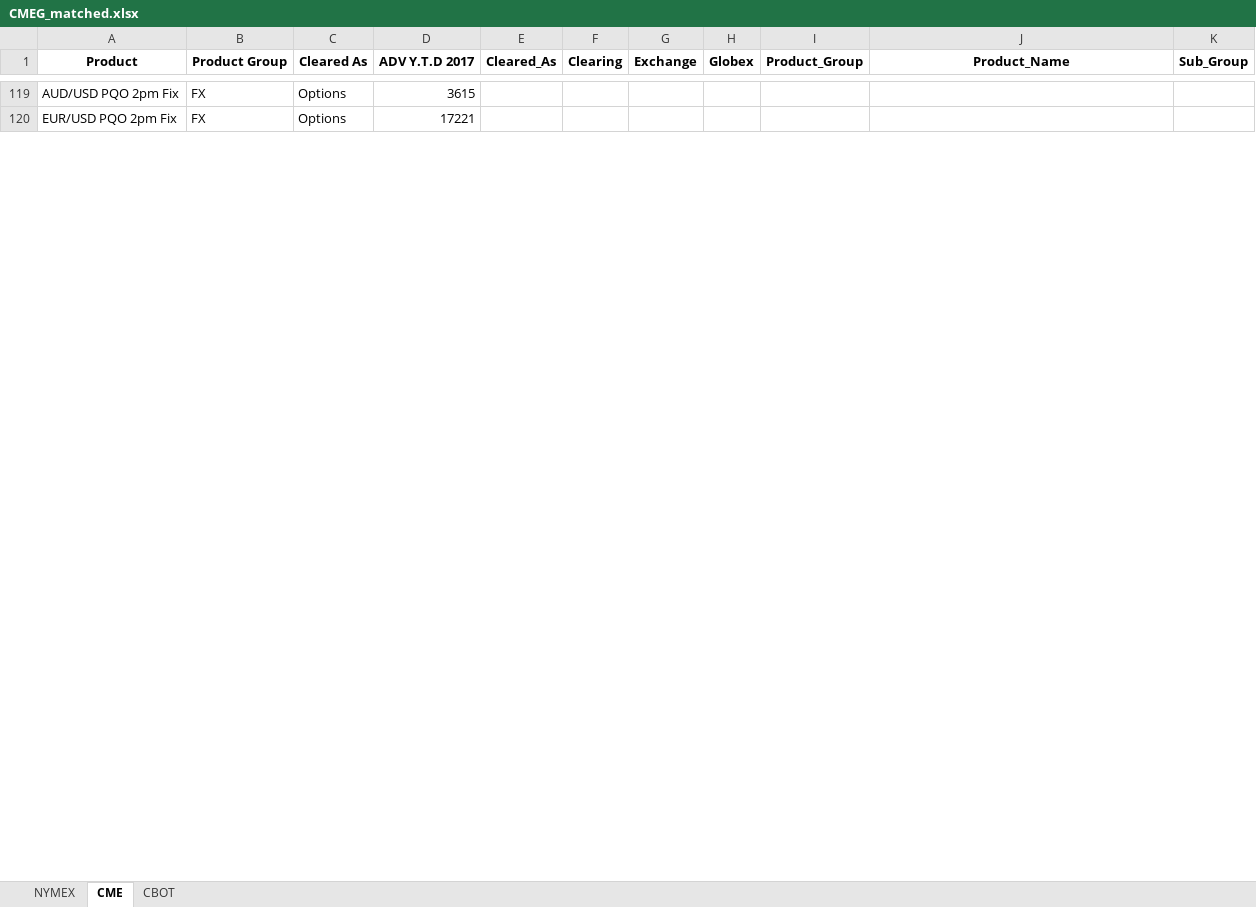
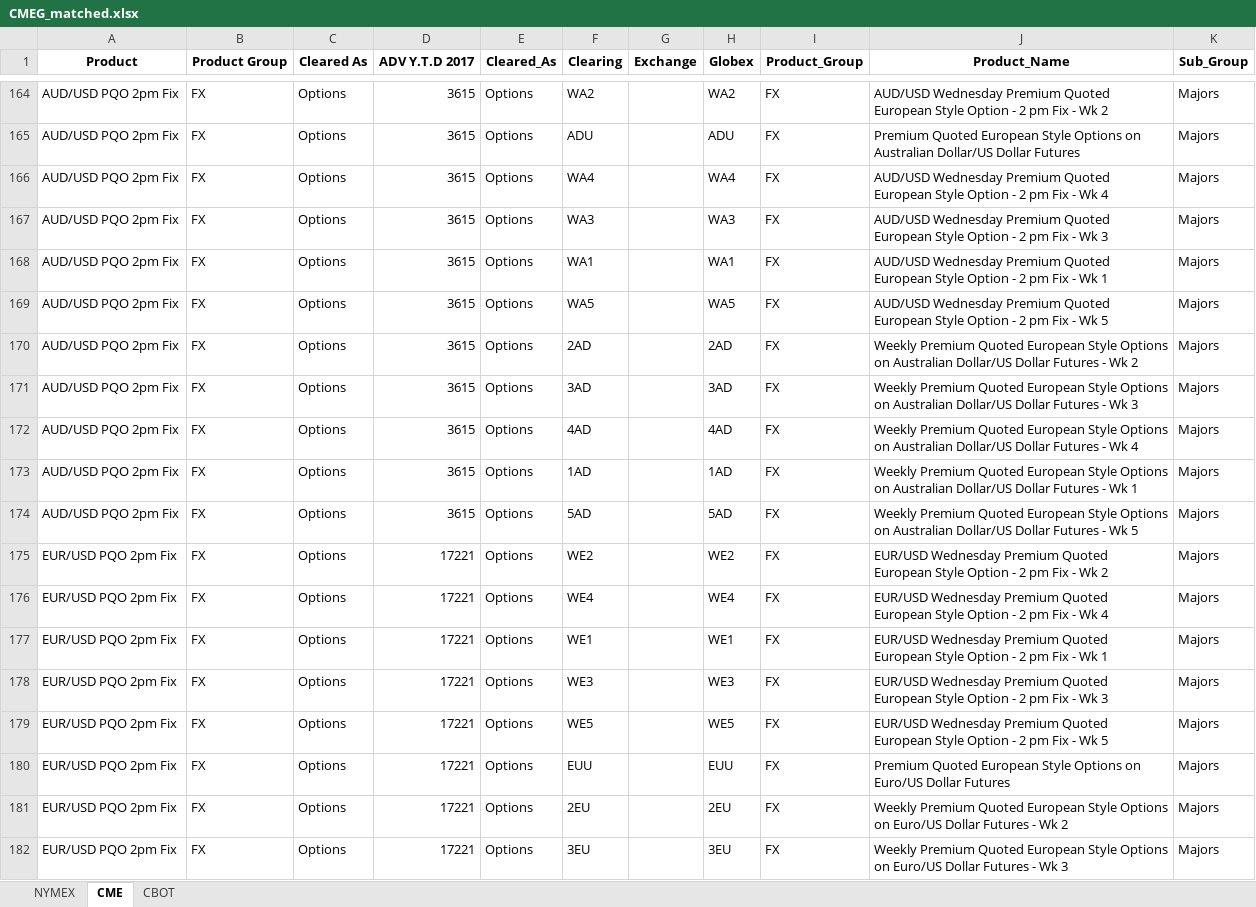
Before and after one commit to sheryllan/LiquidPy, an Excel workbook: recordcleaner/CMEG_matched.xlsx, sheet CME, drawn as a sheet; only a part is shown, gaps mark what is left out; values as stored, in another font and other column widths than the file's, no borders; addresses are those after the commit; the diff covers the shown part only; the diff names each change by its address in the sheet, - before the commit and + after, or states it on an @@ line.

```diff
--- a/recordcleaner/CMEG_matched.xlsx (sheet CME)
+++ b/recordcleaner/CMEG_matched.xlsx (sheet CME)
-E164 (Cleared_As): (empty)
+E164 (Cleared_As): Options
-F164 (Clearing): (empty)
+F164 (Clearing): WA2
-H164 (Globex): (empty)
+H164 (Globex): WA2
-I164 (Product_Group): (empty)
+I164 (Product_Group): FX
-J164 (Product_Name): (empty)
+J164 (Product_Name): AUD/USD Wednesday Premium Quoted European Style Option - 2 pm Fix - Wk 2
-K164 (Sub_Group): (empty)
+K164 (Sub_Group): Majors
+row 165: AUD/USD PQO 2pm Fix | FX | Options | 3615 | Options | ADU |  | ADU | FX | Premium Quoted European Style Options on Australian Dollar/US Dollar Futures | Majors
+row 166: AUD/USD PQO 2pm Fix | FX | Options | 3615 | Options | WA4 |  | WA4 | FX | AUD/USD Wednesday Premium Quoted European Style Option - 2 pm Fix - Wk 4 | Majors
+row 167: AUD/USD PQO 2pm Fix | FX | Options | 3615 | Options | WA3 |  | WA3 | FX | AUD/USD Wednesday Premium Quoted European Style Option - 2 pm Fix - Wk 3 | Majors
+row 168: AUD/USD PQO 2pm Fix | FX | Options | 3615 | Options | WA1 |  | WA1 | FX | AUD/USD Wednesday Premium Quoted European Style Option - 2 pm Fix - Wk 1 | Majors
+row 169: AUD/USD PQO 2pm Fix | FX | Options | 3615 | Options | WA5 |  | WA5 | FX | AUD/USD Wednesday Premium Quoted European Style Option - 2 pm Fix - Wk 5 | Majors
+row 170: AUD/USD PQO 2pm Fix | FX | Options | 3615 | Options | 2AD |  | 2AD | FX | Weekly Premium Quoted European Style Options on Australian Dollar/US Dollar Futures - Wk 2 | Majors
+row 171: AUD/USD PQO 2pm Fix | FX | Options | 3615 | Options | 3AD |  | 3AD | FX | Weekly Premium Quoted European Style Options on Australian Dollar/US Dollar Futures - Wk 3 | Majors
+row 172: AUD/USD PQO 2pm Fix | FX | Options | 3615 | Options | 4AD |  | 4AD | FX | Weekly Premium Quoted European Style Options on Australian Dollar/US Dollar Futures - Wk 4 | Majors
+row 173: AUD/USD PQO 2pm Fix | FX | Options | 3615 | Options | 1AD |  | 1AD | FX | Weekly Premium Quoted European Style Options on Australian Dollar/US Dollar Futures - Wk 1 | Majors
+row 174: AUD/USD PQO 2pm Fix | FX | Options | 3615 | Options | 5AD |  | 5AD | FX | Weekly Premium Quoted European Style Options on Australian Dollar/US Dollar Futures - Wk 5 | Majors
-E175 (Cleared_As): (empty)
+E175 (Cleared_As): Options
-F175 (Clearing): (empty)
+F175 (Clearing): WE2
-H175 (Globex): (empty)
+H175 (Globex): WE2
-I175 (Product_Group): (empty)
+I175 (Product_Group): FX
-J175 (Product_Name): (empty)
+J175 (Product_Name): EUR/USD Wednesday Premium Quoted European Style Option - 2 pm Fix - Wk 2
-K175 (Sub_Group): (empty)
+K175 (Sub_Group): Majors
+row 176: EUR/USD PQO 2pm Fix | FX | Options | 17221 | Options | WE4 |  | WE4 | FX | EUR/USD Wednesday Premium Quoted European Style Option - 2 pm Fix - Wk 4 | Majors
+row 177: EUR/USD PQO 2pm Fix | FX | Options | 17221 | Options | WE1 |  | WE1 | FX | EUR/USD Wednesday Premium Quoted European Style Option - 2 pm Fix - Wk 1 | Majors
+row 178: EUR/USD PQO 2pm Fix | FX | Options | 17221 | Options | WE3 |  | WE3 | FX | EUR/USD Wednesday Premium Quoted European Style Option - 2 pm Fix - Wk 3 | Majors
+row 179: EUR/USD PQO 2pm Fix | FX | Options | 17221 | Options | WE5 |  | WE5 | FX | EUR/USD Wednesday Premium Quoted European Style Option - 2 pm Fix - Wk 5 | Majors
+row 180: EUR/USD PQO 2pm Fix | FX | Options | 17221 | Options | EUU |  | EUU | FX | Premium Quoted European Style Options on Euro/US Dollar Futures | Majors
+row 181: EUR/USD PQO 2pm Fix | FX | Options | 17221 | Options | 2EU |  | 2EU | FX | Weekly Premium Quoted European Style Options on Euro/US Dollar Futures - Wk 2 | Majors
+row 182: EUR/USD PQO 2pm Fix | FX | Options | 17221 | Options | 3EU |  | 3EU | FX | Weekly Premium Quoted European Style Options on Euro/US Dollar Futures - Wk 3 | Majors
```
Also changed, not shown: 67 added rows and 44 edited cells elsewhere in this sheet, sheet CBOT, 3 other files.
